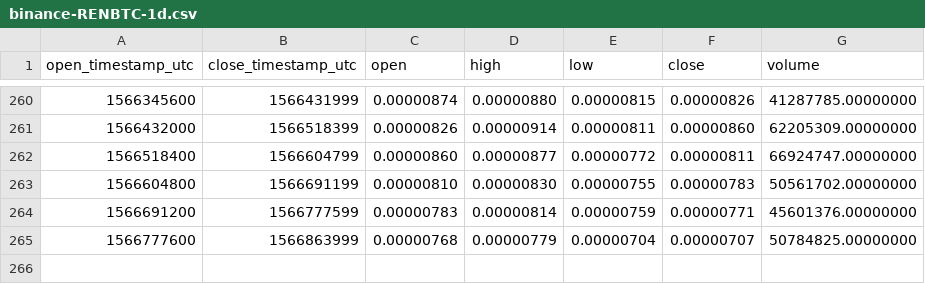
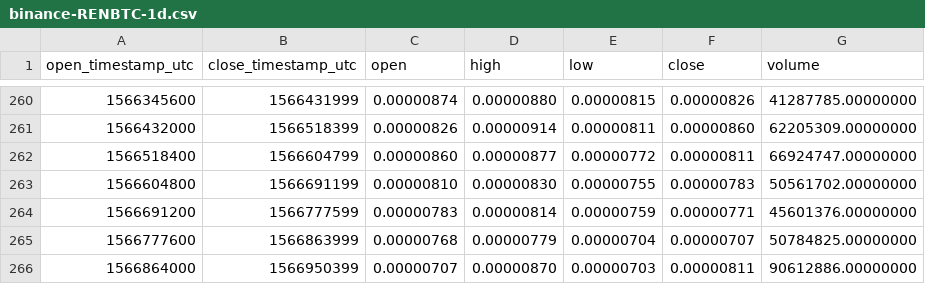
Before and after one commit to cryptobigbro/binance-RENBTC, a CSV file: binance-RENBTC-1d.csv, drawn as a sheet; only a part is shown, gaps mark what is left out; the diff names each change by its address in the sheet, - before the commit and + after, or states it on an @@ line.

```diff
--- a/binance-RENBTC-1d.csv
+++ b/binance-RENBTC-1d.csv
+row 266: 1566864000 | 1566950399 | 0.00000707 | 0.00000870 | 0.00000703 | 0.00000811 | 90612886.00000000
```
Also changed, not shown: binance-RENBTC-1h.csv.
